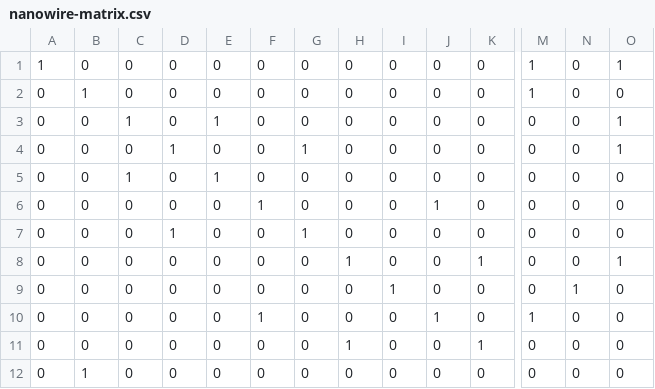
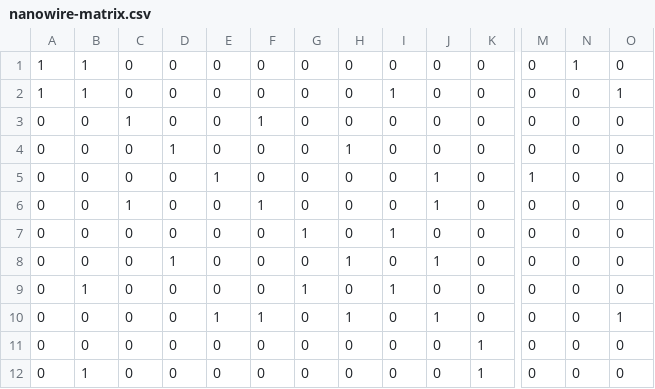
Before and after one commit to ShabaniLab/TQC-Braiding-Nanowire, a CSV file: nanowire-matrix.csv, drawn as a sheet; only a part is shown, gaps mark what is left out; the diff covers the shown part only; the diff names each change by its address in the sheet, - before the commit and + after, or states it on an @@ line.

```diff
--- a/nanowire-matrix.csv
+++ b/nanowire-matrix.csv
-B1: 0
+B1: 1
-M1:M2: 1
+M1:M2: 0
-N1: 0
+N1: 1
-O1: 1
+O1: 0
-A2: 0
+A2: 1
-I2: 0
+I2: 1
-O2: 0
+O2: 1
-E3: 1
+E3: 0
-F3: 0
+F3: 1
-O3:O4: 1
+O3:O4: 0
-G4: 1
+G4: 0
-H4: 0
+H4: 1
-C5: 1
+C5: 0
-J5: 0
+J5: 1
-M5: 0
+M5: 1
-C6: 0
+C6: 1
-D7: 1
+D7: 0
-I7: 0
+I7: 1
-D8: 0
+D8: 1
-J8: 0
+J8: 1
-K8: 1
+K8: 0
-O8: 1
+O8: 0
-B9: 0
+B9: 1
-G9: 0
+G9: 1
-N9: 1
+N9: 0
-E10: 0
+E10: 1
-H10: 0
+H10: 1
-M10: 1
+M10: 0
-O10: 0
+O10: 1
-H11: 1
+H11: 0
-K12: 0
+K12: 1
```
Also changed, not shown: 1 added row, 1 removed row and 9 edited cells elsewhere in this file, 8 other files.
